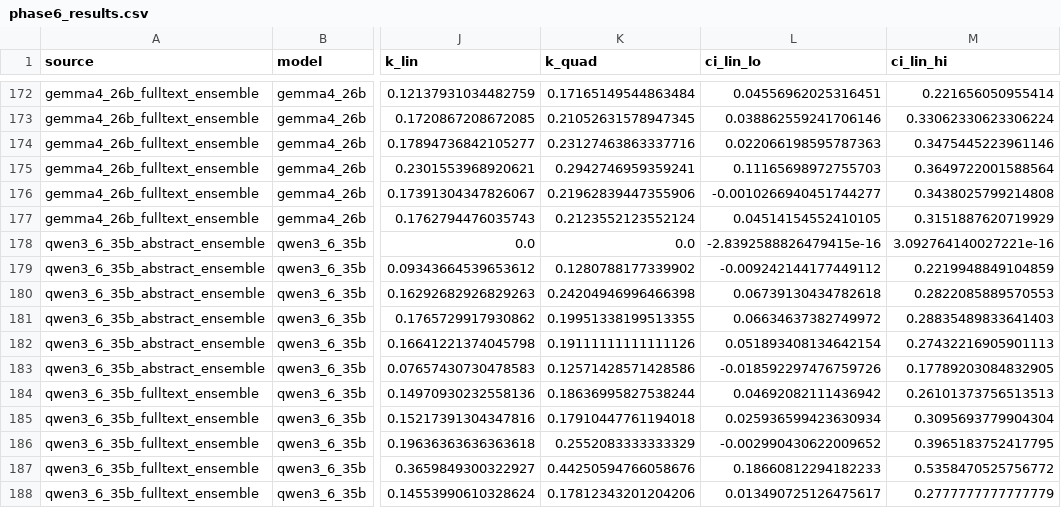
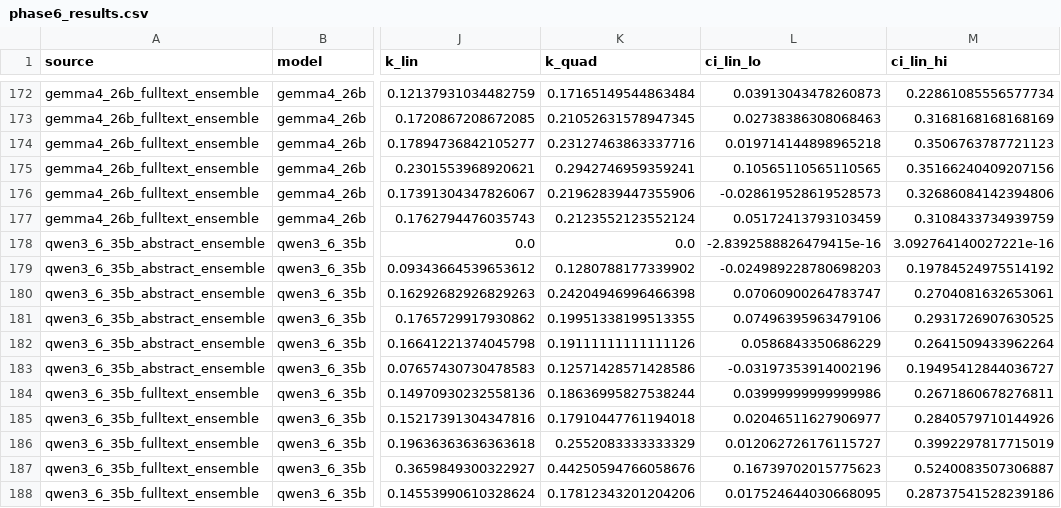
Before and after one commit to hherb/biasbuster, a CSV file: studies/eisele_metzger_replication/phase6_results.csv, drawn as a sheet; only a part is shown, gaps mark what is left out; the diff covers the shown part only; the diff names each change by its address in the sheet, - before the commit and + after, or states it on an @@ line.

```diff
--- a/studies/eisele_metzger_replication/phase6_results.csv
+++ b/studies/eisele_metzger_replication/phase6_results.csv
-L172 (ci_lin_lo): 0.04556962025316451
+L172 (ci_lin_lo): 0.03913043478260873
-M172 (ci_lin_hi): 0.221656050955414
+M172 (ci_lin_hi): 0.22861085556577734
-L173 (ci_lin_lo): 0.038862559241706146
+L173 (ci_lin_lo): 0.02738386308068463
-M173 (ci_lin_hi): 0.33062330623306224
+M173 (ci_lin_hi): 0.3168168168168169
-L174 (ci_lin_lo): 0.022066198595787363
+L174 (ci_lin_lo): 0.019714144898965218
-M174 (ci_lin_hi): 0.3475445223961146
+M174 (ci_lin_hi): 0.3506763787721123
-L175 (ci_lin_lo): 0.11165698972755703
+L175 (ci_lin_lo): 0.10565110565110565
-M175 (ci_lin_hi): 0.3649722001588564
+M175 (ci_lin_hi): 0.35166240409207156
-L176 (ci_lin_lo): -0.0010266940451744277
+L176 (ci_lin_lo): -0.028619528619528573
-M176 (ci_lin_hi): 0.3438025799214808
+M176 (ci_lin_hi): 0.32686084142394806
-L177 (ci_lin_lo): 0.04514154552410105
+L177 (ci_lin_lo): 0.05172413793103459
-M177 (ci_lin_hi): 0.3151887620719929
+M177 (ci_lin_hi): 0.3108433734939759
-L179 (ci_lin_lo): -0.009242144177449112
+L179 (ci_lin_lo): -0.024989228780698203
-M179 (ci_lin_hi): 0.2219948849104859
+M179 (ci_lin_hi): 0.19784524975514192
-L180 (ci_lin_lo): 0.06739130434782618
+L180 (ci_lin_lo): 0.07060900264783747
-M180 (ci_lin_hi): 0.2822085889570553
+M180 (ci_lin_hi): 0.2704081632653061
-L181 (ci_lin_lo): 0.06634637382749972
+L181 (ci_lin_lo): 0.07496395963479106
-M181 (ci_lin_hi): 0.28835489833641403
+M181 (ci_lin_hi): 0.2931726907630525
-L182 (ci_lin_lo): 0.051893408134642154
+L182 (ci_lin_lo): 0.0586843350686229
-M182 (ci_lin_hi): 0.27432216905901113
+M182 (ci_lin_hi): 0.2641509433962264
-L183 (ci_lin_lo): -0.018592297476759726
+L183 (ci_lin_lo): -0.03197353914002196
-M183 (ci_lin_hi): 0.17789203084832905
+M183 (ci_lin_hi): 0.19495412844036727
-L184 (ci_lin_lo): 0.04692082111436942
+L184 (ci_lin_lo): 0.03999999999999986
-M184 (ci_lin_hi): 0.26101373756513513
+M184 (ci_lin_hi): 0.2671860678276811
-L185 (ci_lin_lo): 0.025936599423630934
+L185 (ci_lin_lo): 0.02046511627906977
-M185 (ci_lin_hi): 0.3095693779904304
+M185 (ci_lin_hi): 0.2840579710144926
-L186 (ci_lin_lo): -0.002990430622009652
+L186 (ci_lin_lo): 0.012062726176115727
-M186 (ci_lin_hi): 0.3965183752417795
+M186 (ci_lin_hi): 0.3992297817715019
-L187 (ci_lin_lo): 0.18660812294182233
+L187 (ci_lin_lo): 0.16739702015775623
-M187 (ci_lin_hi): 0.5358470525756772
+M187 (ci_lin_hi): 0.5240083507306887
-L188 (ci_lin_lo): 0.013490725126475617
+L188 (ci_lin_lo): 0.017524644030668095
-M188 (ci_lin_hi): 0.2777777777777779
+M188 (ci_lin_hi): 0.28737541528239186
```
Also changed, not shown: 68 edited cells elsewhere in this file, studies/eisele_metzger_replication/phase6_forest_data.csv, 3 other files.
